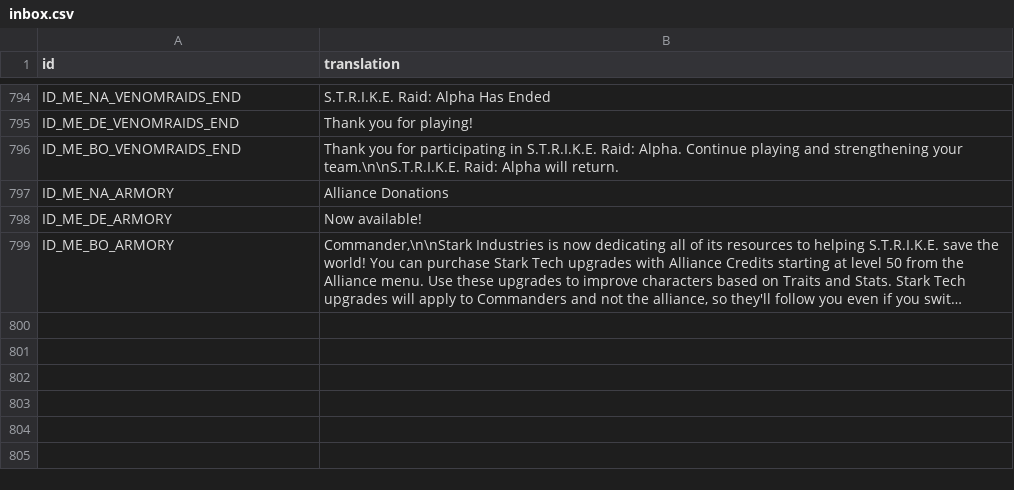
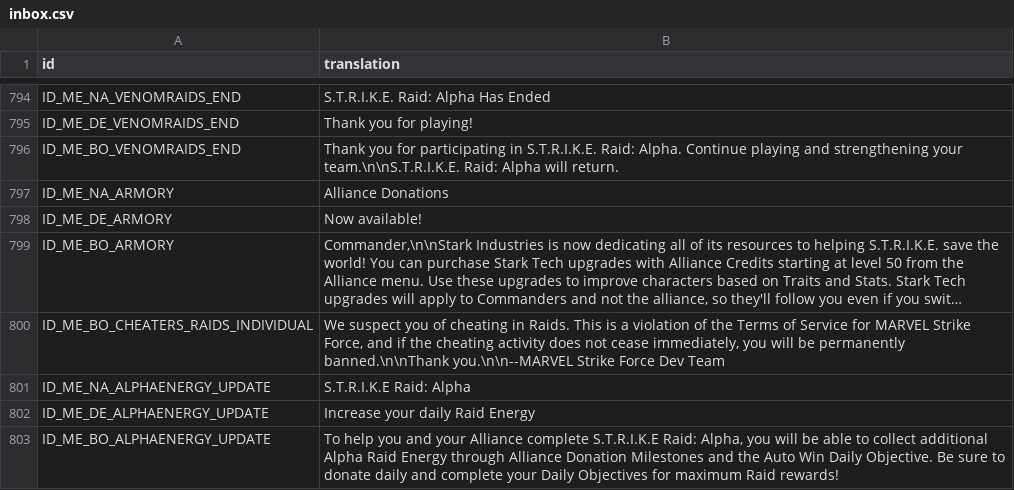
Before and after one commit to knight2269/msf, a CSV file: Config/m3localization/inbox.csv, drawn as a sheet; only a part is shown, gaps mark what is left out; long unchanged cells end in …; the diff names each change by its address in the sheet, - before the commit and + after, or states it on an @@ line.

```diff
--- a/Config/m3localization/inbox.csv
+++ b/Config/m3localization/inbox.csv
+row 800: ID_ME_BO_CHEATERS_RAIDS_INDIVIDUAL | We suspect you of cheating in Raids. This is a violation of the Terms of Service for MARVEL Strike Force, and if the cheating activity does not cease immediately, you will be permanently banned.\n\nThank you.\n\n--MARVEL Strike Force Dev Team
+row 801: ID_ME_NA_ALPHAENERGY_UPDATE | S.T.R.I.K.E Raid: Alpha
+row 802: ID_ME_DE_ALPHAENERGY_UPDATE | Increase your daily Raid Energy
+row 803: ID_ME_BO_ALPHAENERGY_UPDATE | To help you and your Alliance complete S.T.R.I.K.E Raid: Alpha, you will be able to collect additional Alpha Raid Energy through Alliance Donation Milestones and the Auto Win Daily Objective. Be sure to donate daily and complete your Daily Objectives for maximum Raid rewards!
```
Also changed, not shown: Config/m3localization/resources.csv, Config/m3localization/store.csv, 14 other files.
